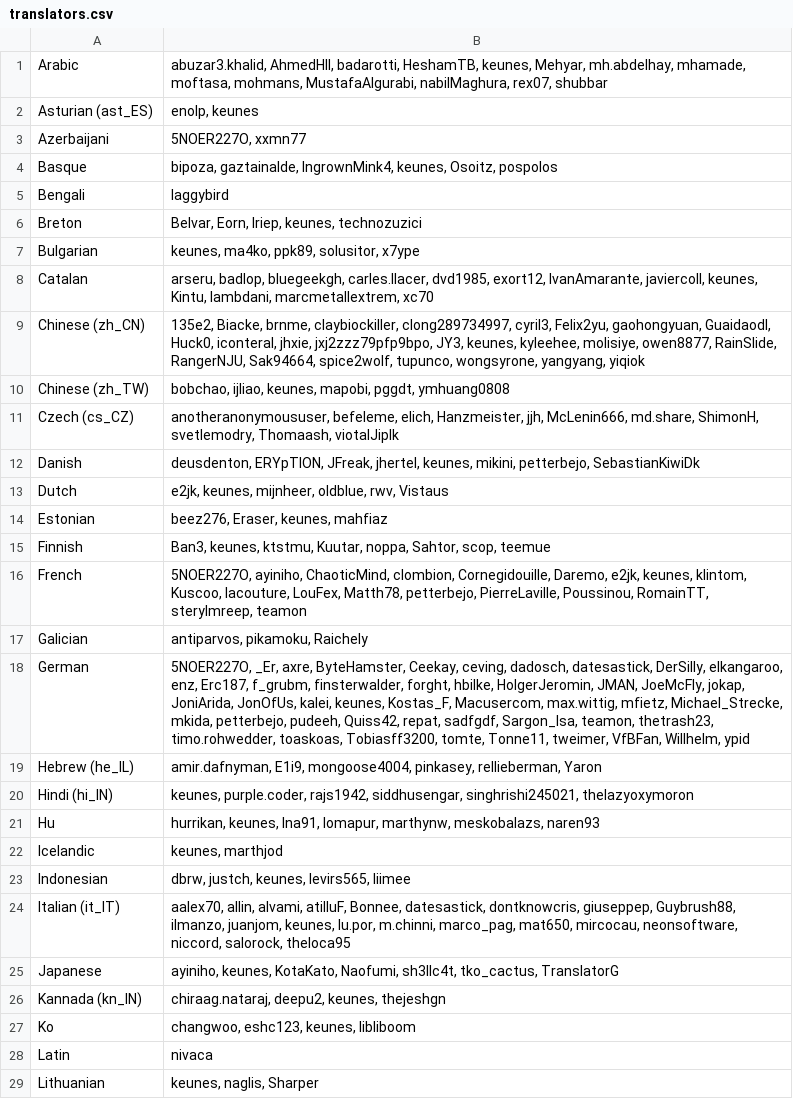
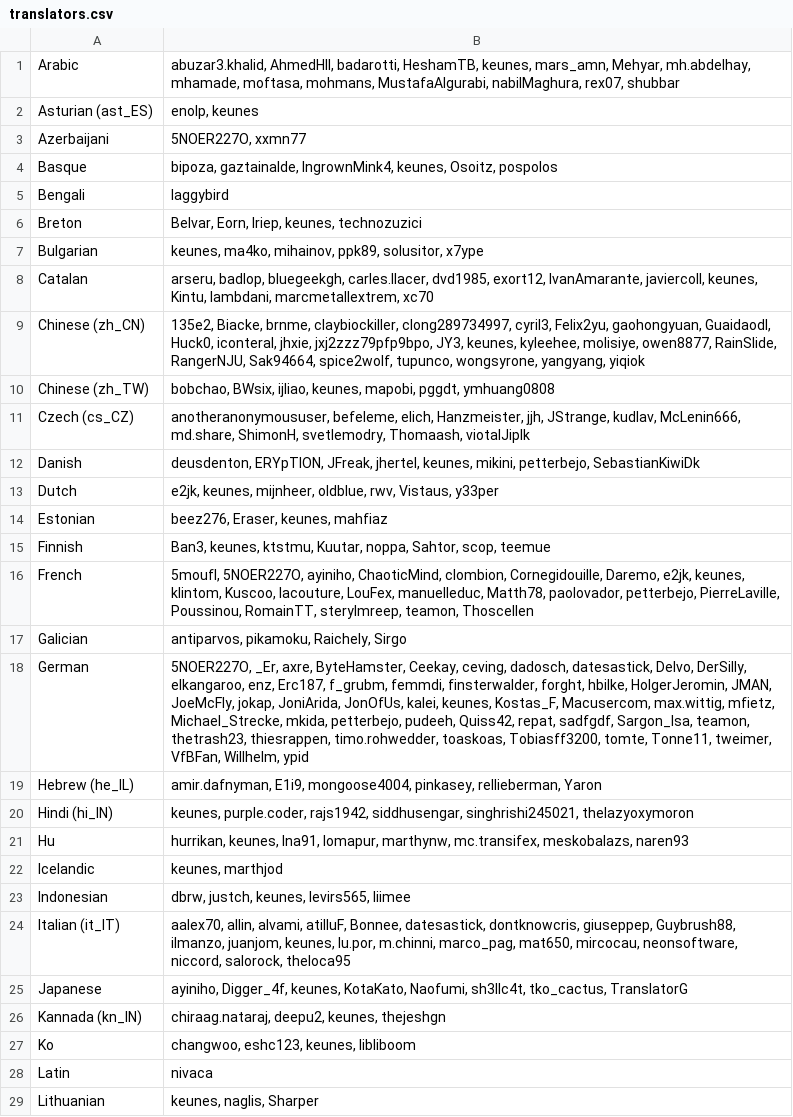
Before and after one commit to kairosmeer/AntennaPod, a CSV file: app/src/main/assets/translators.csv, drawn as a sheet; only a part is shown; the diff covers the shown part only.

Commit message:
Update contributors list

```diff
--- a/app/src/main/assets/translators.csv
+++ b/app/src/main/assets/translators.csv
@@ -1,2 +1,2 @@
-Arabic;abuzar3.khalid, AhmedHll, badarotti, HeshamTB, keunes, Mehyar, mh.abdelhay, mhamade, moftasa, mohmans, MustafaAlgurabi, nabilMaghura, rex07, shubbar
+Arabic;abuzar3.khalid, AhmedHll, badarotti, HeshamTB, keunes, mars_amn, Mehyar, mh.abdelhay, mhamade, moftasa, mohmans, MustafaAlgurabi, nabilMaghura, rex07, shubbar
 Asturian (ast_ES);enolp, keunes
@@ -6,17 +6,17 @@ Bengali;laggybird
 Breton;Belvar, Eorn, Iriep, keunes, technozuzici
-Bulgarian;keunes, ma4ko, ppk89, solusitor, x7ype
+Bulgarian;keunes, ma4ko, mihainov, ppk89, solusitor, x7ype
 Catalan;arseru, badlop, bluegeekgh, carles.llacer, dvd1985, exort12, IvanAmarante, javiercoll, keunes, Kintu, lambdani, marcmetallextrem, xc70
 Chinese (zh_CN);135e2, Biacke, brnme, claybiockiller, clong289734997, cyril3, Felix2yu, gaohongyuan, Guaidaodl, Huck0, iconteral, jhxie, jxj2zzz79pfp9bpo, JY3, keunes, kyleehee, molisiye, owen8877, RainSlide, RangerNJU, Sak94664, spice2wolf, tupunco, wongsyrone, yangyang, yiqiok
-Chinese (zh_TW);bobchao, ijliao, keunes, mapobi, pggdt, ymhuang0808
-Czech (cs_CZ);anotheranonymoususer, befeleme, elich, Hanzmeister, jjh, McLenin666, md.share, ShimonH, svetlemodry, Thomaash, viotalJiplk
+Chinese (zh_TW);bobchao, BWsix, ijliao, keunes, mapobi, pggdt, ymhuang0808
+Czech (cs_CZ);anotheranonymoususer, befeleme, elich, Hanzmeister, jjh, JStrange, kudlav, McLenin666, md.share, ShimonH, svetlemodry, Thomaash, viotalJiplk
 Danish;deusdenton, ERYpTION, JFreak, jhertel, keunes, mikini, petterbejo, SebastianKiwiDk
-Dutch;e2jk, keunes, mijnheer, oldblue, rwv, Vistaus
+Dutch;e2jk, keunes, mijnheer, oldblue, rwv, Vistaus, y33per
 Estonian;beez276, Eraser, keunes, mahfiaz
 Finnish;Ban3, keunes, ktstmu, Kuutar, noppa, Sahtor, scop, teemue
-French;5NOER227O, ayiniho, ChaoticMind, clombion, Cornegidouille, Daremo, e2jk, keunes, klintom, Kuscoo, lacouture, LouFex, Matth78, petterbejo, PierreLaville, Poussinou, RomainTT, sterylmreep, teamon
-Galician;antiparvos, pikamoku, Raichely
-German;5NOER227O, _Er, axre, ByteHamster, Ceekay, ceving, dadosch, datesastick, DerSilly, elkangaroo, enz, Erc187, f_grubm, finsterwalder, forght, hbilke, HolgerJeromin, JMAN, JoeMcFly, jokap, JoniArida, JonOfUs, kalei, keunes, Kostas_F, Macusercom, max.wittig, mfietz, Michael_Strecke, mkida, petterbejo, pudeeh, Quiss42, repat, sadfgdf, Sargon_Isa, teamon, thetrash23, timo.rohwedder, toaskoas, Tobiasff3200, tomte, Tonne11, tweimer, VfBFan, Willhelm, ypid
+French;5moufl, 5NOER227O, ayiniho, ChaoticMind, clombion, Cornegidouille, Daremo, e2jk, keunes, klintom, Kuscoo, lacouture, LouFex, manuelleduc, Matth78, paolovador, petterbejo, PierreLaville, Poussinou, RomainTT, sterylmreep, teamon, Thoscellen
+Galician;antiparvos, pikamoku, Raichely, Sirgo
+German;5NOER227O, _Er, axre, ByteHamster, Ceekay, ceving, dadosch, datesastick, Delvo, DerSilly, elkangaroo, enz, Erc187, f_grubm, femmdi, finsterwalder, forght, hbilke, HolgerJeromin, JMAN, JoeMcFly, jokap, JoniArida, JonOfUs, kalei, keunes, Kostas_F, Macusercom, max.wittig, mfietz, Michael_Strecke, mkida, petterbejo, pudeeh, Quiss42, repat, sadfgdf, Sargon_Isa, teamon, thetrash23, thiesrappen, timo.rohwedder, toaskoas, Tobiasff3200, tomte, Tonne11, tweimer, VfBFan, Willhelm, ypid
 Hebrew (he_IL);amir.dafnyman, E1i9, mongoose4004, pinkasey, rellieberman, Yaron
 Hindi (hi_IN);keunes, purple.coder, rajs1942, siddhusengar, singhrishi245021, thelazyoxymoron
-Hu;hurrikan, keunes, lna91, lomapur, marthynw, meskobalazs, naren93
+Hu;hurrikan, keunes, lna91, lomapur, marthynw, mc.transifex, meskobalazs, naren93
 Icelandic;keunes, marthjod
@@ -24,3 +24,3 @@ Indonesian;dbrw, justch, keunes, levirs565, liimee
 Italian (it_IT);aalex70, allin, alvami, atilluF, Bonnee, datesastick, dontknowcris, giuseppep, Guybrush88, ilmanzo, juanjom, keunes, lu.por, m.chinni, marco_pag, mat650, mircocau, neonsoftware, niccord, salorock, theloca95
-Japanese;ayiniho, keunes, KotaKato, Naofumi, sh3llc4t, tko_cactus, TranslatorG
+Japanese;ayiniho, Digger_4f, keunes, KotaKato, Naofumi, sh3llc4t, tko_cactus, TranslatorG
 Kannada (kn_IN);chiraag.nataraj, deepu2, keunes, thejeshgn
```
Also changed, not shown: 1 added row and 7 edited cells elsewhere in this file, app/src/main/assets/developers.csv, 1 other file.
